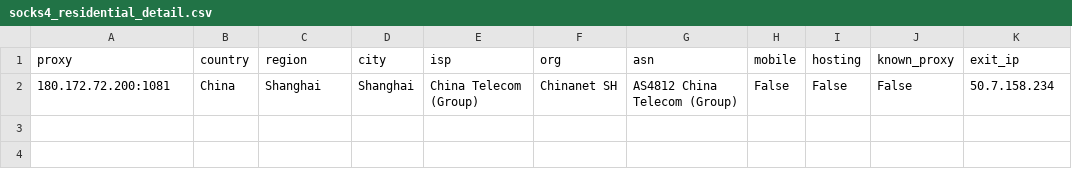
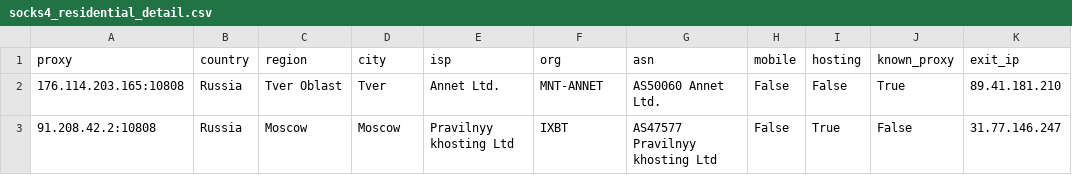
Before and after one commit to fmw86/free-proxy-pool, a CSV file: socks4_residential_detail.csv, drawn as a sheet; removed rows and columns are numbered as before the commit, all else as after; the diff names each change by its address in the sheet, - before the commit and + after, or states it on an @@ line.

```diff
--- a/socks4_residential_detail.csv
+++ b/socks4_residential_detail.csv
-row 2: 180.172.72.200:1081 | China | Shanghai | Shanghai | China Telecom (Group) | Chinanet SH | AS4812 China Telecom (Group) | False | False | False | 50.7.158.234
+row 2: 176.114.203.165:10808 | Russia | Tver Oblast | Tver | Annet Ltd. | MNT-ANNET | AS50060 Annet Ltd. | False | False | True | 89.41.181.210
+row 3: 91.208.42.2:10808 | Russia | Moscow | Moscow | Pravilnyy khosting Ltd | IXBT | AS47577 Pravilnyy khosting Ltd | False | True | False | 31.77.146.247
```
